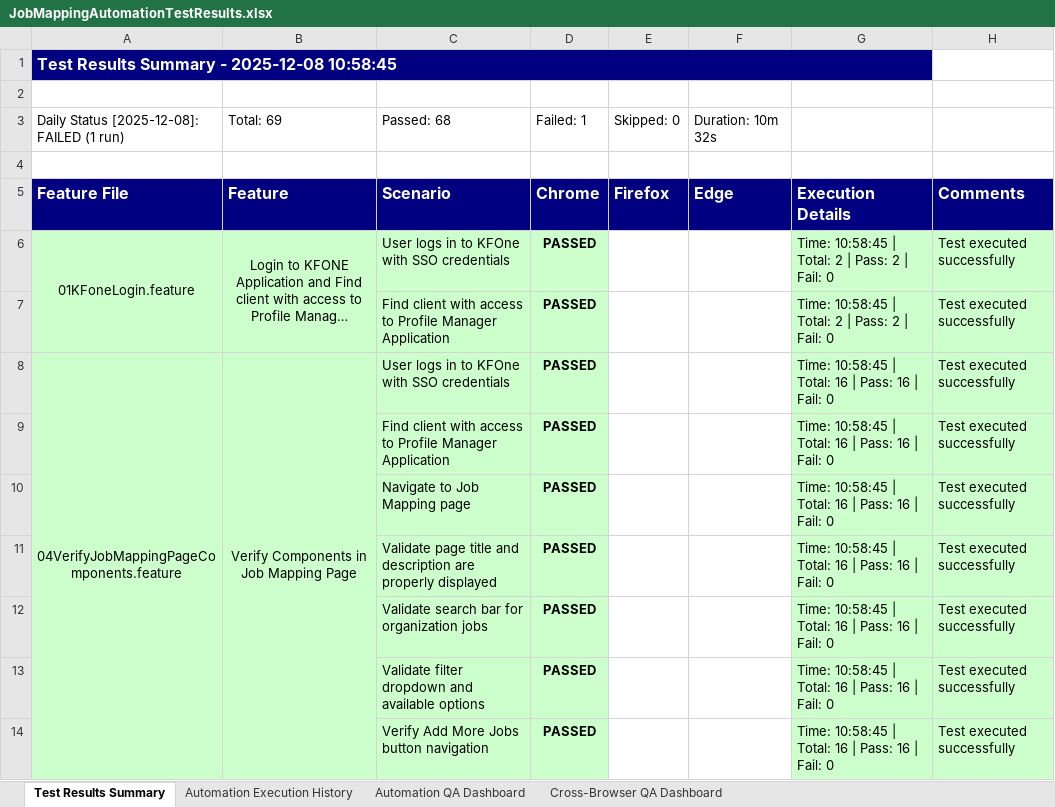
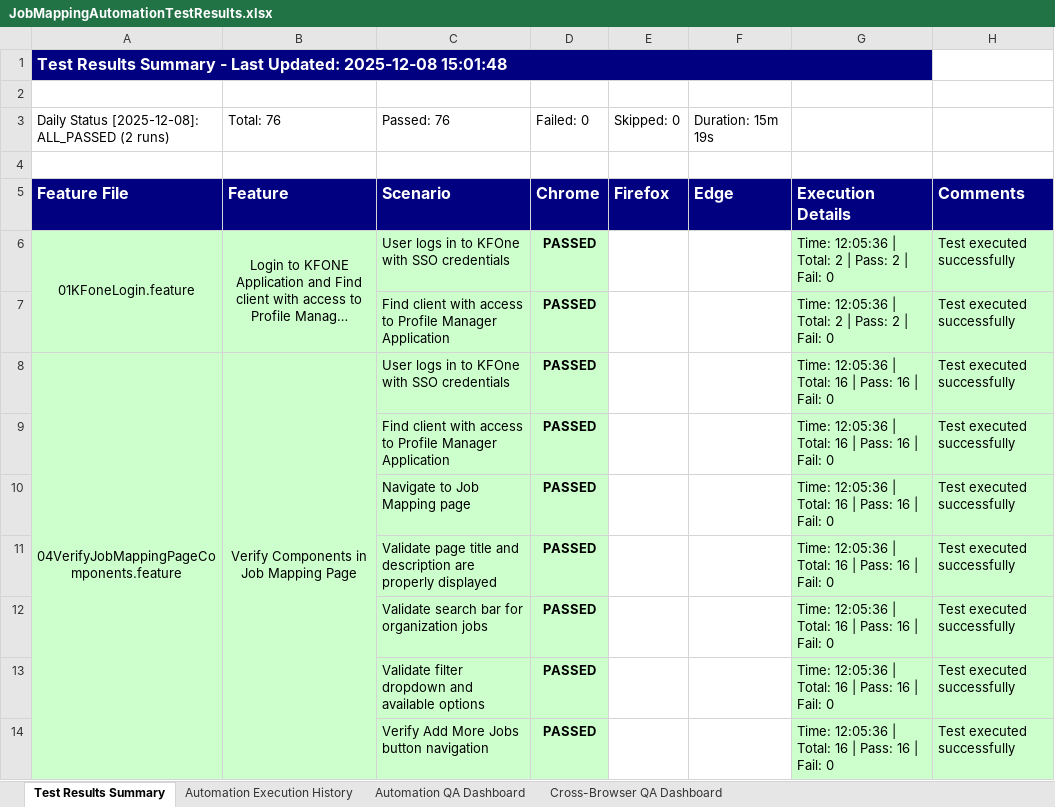
Before and after one commit to Naveen-moback-kf/JAM-e2e-automation, an Excel workbook: e2e-automation/ExcelReports/JobMappingAutomationTestResults.xlsx, sheet Test Results Summary, drawn as a sheet; only a part is shown; long unchanged cells end in …; values as stored, in another font and other column widths than the file's, no borders; the diff covers the shown part only; the diff names each change by its address in the sheet, - before the commit and + after, or states it on an @@ line.

Commit message:
Update test results and test suite configuration

```diff
--- a/e2e-automation/ExcelReports/JobMappingAutomationTestResults.xlsx (sheet Test Results Summary)
+++ b/e2e-automation/ExcelReports/JobMappingAutomationTestResults.xlsx (sheet Test Results Summary)
-A1: …Summary - 2025-12-08 10:58:45
+A1: …Summary - Last Updated: 2025-12-08 15:01:48
-A3: Daily Status [2025-12-08]: FAILED (1 run)
+A3: Daily Status [2025-12-08]: ALL_PASSED (2 runs)
-B3: Total: 69
+B3: Total: 76
-C3: Passed: 68
+C3: Passed: 76
-D3: Failed: 1
+D3: Failed: 0
-F3: Duration: 10m 32s
+F3: Duration: 15m 19s
-G6:G7: Time: 10:58:45 | Total: 2 | Pass: 2 | Fail: 0
+G6:G7: Time: 12:05:36 | Total: 2 | Pass: 2 | Fail: 0
-G8:G14: Time: 10:58:45 | Total:…
+G8:G14: Time: 12:05:36 | Total:…
```
Also changed, not shown: 8 added rows, 1 removed row, 59 edited cells and cell formats elsewhere in this sheet, sheet Automation Execution History, sheet Automation QA Dashboard, sheet Cross-Browser QA Dashboard, 3 other files.
